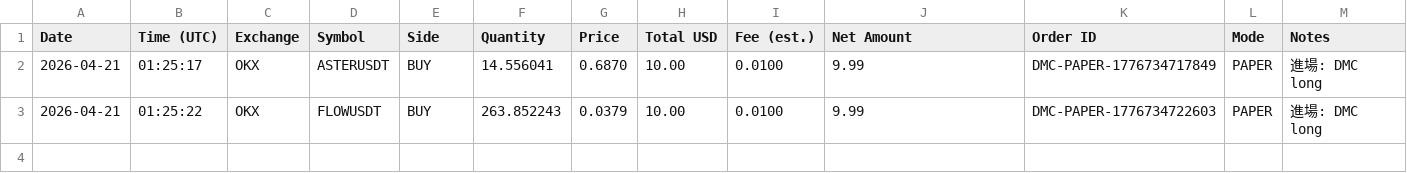
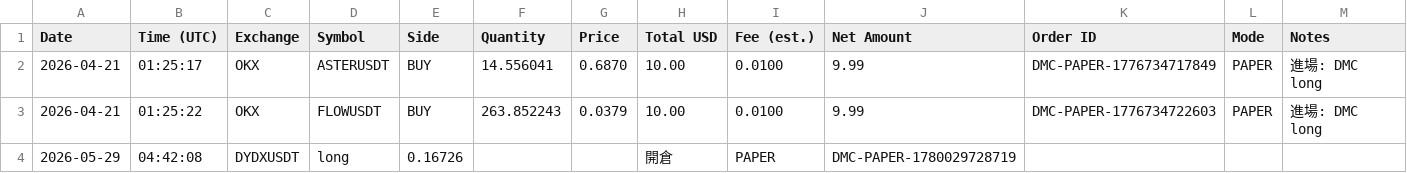
Before and after one commit to RobertChu1996/claude-tradingview-mcp-trading, a CSV file: trades_dmc.csv, drawn as a sheet.

```diff
--- a/trades_dmc.csv
+++ b/trades_dmc.csv
@@ -3 +3,2 @@ Date,Time (UTC),Exchange,Symbol,Side,Quantity,Price,Total USD,Fee (est.),Net Amo
 2026-04-21,01:25:22,OKX,FLOWUSDT,BUY,263.852243,0.0379,10.00,0.0100,9.99,DMC-PAPER-1776734722603,PAPER,"進場: DMC long"
+2026-05-29,04:42:08,DYDXUSDT,long,0.16726,,,開倉,PAPER,DMC-PAPER-1780029728719
```
Also changed, not shown: 5 other files.
